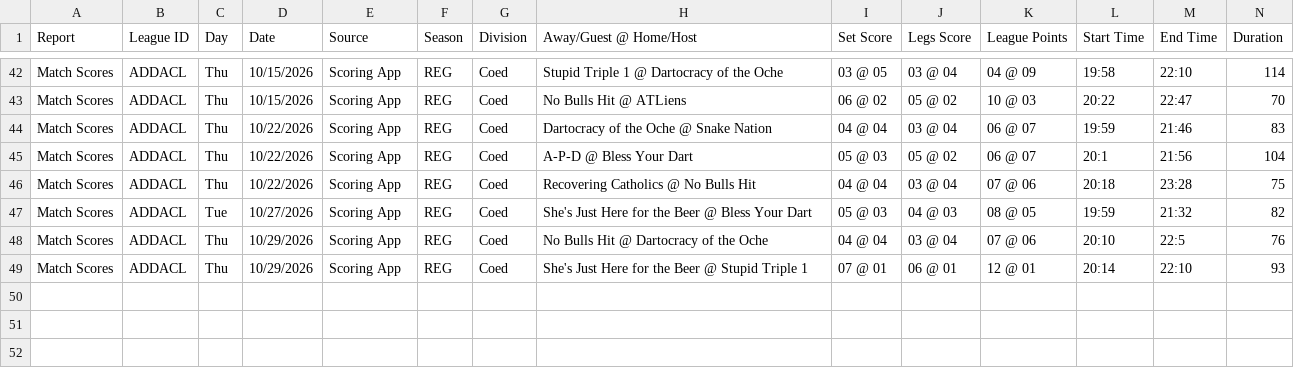
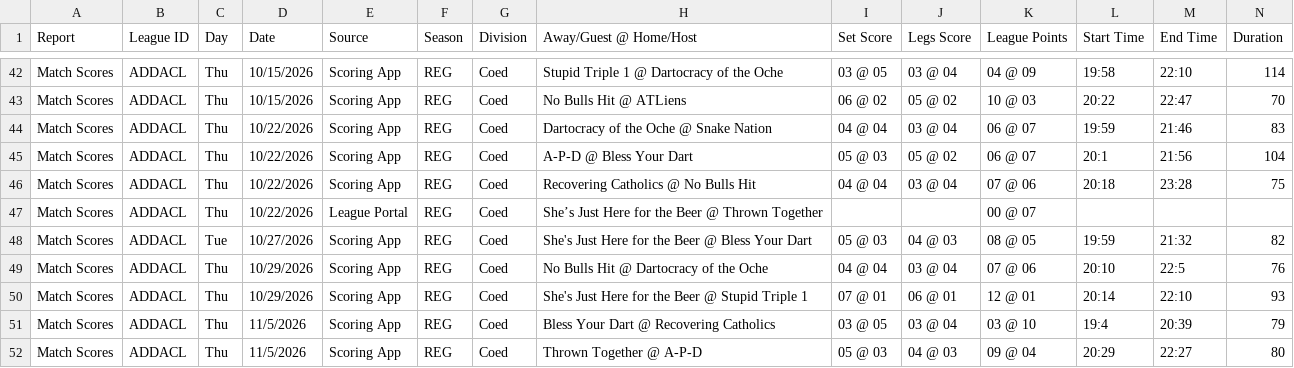
Before and after one commit to addadarts/league-data, a CSV file: dartconnect/addacl/27/matchlog_reg.csv, drawn as a sheet; only a part is shown, gaps mark what is left out; rows hold the shown columns only; the diff names each change by its address in the sheet, - before the commit and + after, or states it on an @@ line.

```diff
--- a/dartconnect/addacl/27/matchlog_reg.csv
+++ b/dartconnect/addacl/27/matchlog_reg.csv
+row 47: Match Scores | ADDACL | Thu | 10/22/2026 | League Portal | REG | Coed | She’s Just Here for the Beer @ Thrown Together |  |  | 00 @ 07
+row 51: Match Scores | ADDACL | Thu | 11/5/2026 | Scoring App | REG | Coed | Bless Your Dart @ Recovering Catholics | 03 @ 05 | 03 @ 04 | 03 @ 10 | 19:4 | 20:39 | 79
+row 52: Match Scores | ADDACL | Thu | 11/5/2026 | Scoring App | REG | Coed | Thrown Together @ A-P-D | 05 @ 03 | 04 @ 03 | 09 @ 04 | 20:29 | 22:27 | 80
```
Also changed, not shown: dartconnect/addacl/27/leaderboard_all_01.csv, dartconnect/addacl/27/leaderboard_all_cricket.csv, 5 other files.
